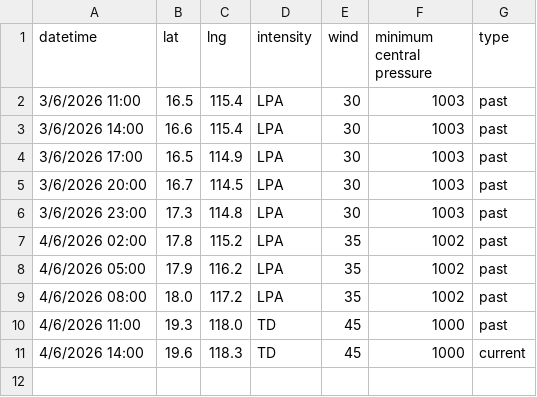
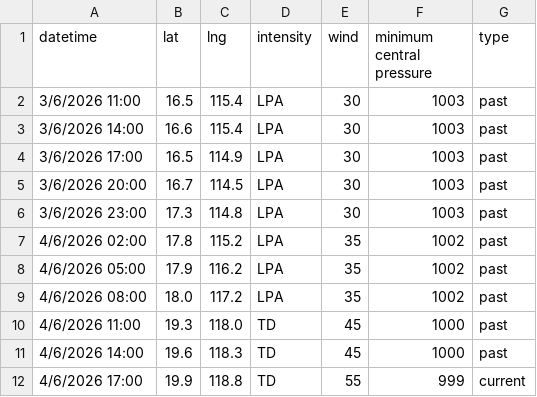
Before and after one commit to zax41006-bot/MMC-TC-GIS, a CSV file: past_track_B.csv, drawn as a sheet.

Commit message:
Update past_track_B.csv

```diff
--- a/past_track_B.csv
+++ b/past_track_B.csv
@@ -10,2 +10,3 @@ datetime,lat,lng,intensity,wind,minimum central pressure,type
 4/6/2026 11:00,19.3,118.0,TD,45,1000,past
-4/6/2026 14:00,19.6,118.3,TD,45,1000,current
+4/6/2026 14:00,19.6,118.3,TD,45,1000,past
+4/6/2026 17:00,19.9,118.8,TD,55,999,current
```
